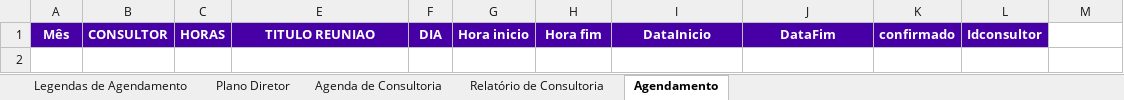
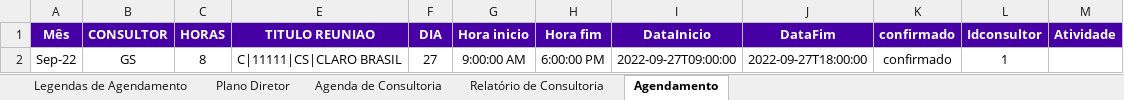
Before and after one commit to jean-practia/Practia, an Excel workbook: arquivos/Plano Diretor_Setec_Practia_RPA2.xlsm, sheet Agendamento, drawn as a sheet; values as stored, in another font and other column widths than the file's, no borders; table styles not drawn; the diff names each change by its address in the sheet, - before the commit and + after, or states it on an @@ line.

```diff
--- a/arquivos/Plano Diretor_Setec_Practia_RPA2.xlsm (sheet Agendamento)
+++ b/arquivos/Plano Diretor_Setec_Practia_RPA2.xlsm (sheet Agendamento)
-M1: (empty)
+M1: Atividade
-M1 fill: none
+M1 fill: #4600A5
+row 2: Sep-22 | GS | 8 | C|11111|CS|CLARO BRASIL | 27 | 9:00:00 AM | 6:00:00 PM | 2022-09-27T09:00:00 | 2022-09-27T18:00:00 | confirmado | 1
```
Also changed, not shown: sheet Relatório de Consultoria, sheet Plano Diretor, sheet Legendas de Agendamento, sheet Agenda de Consultoria, hidden cells, charts or pictures.
